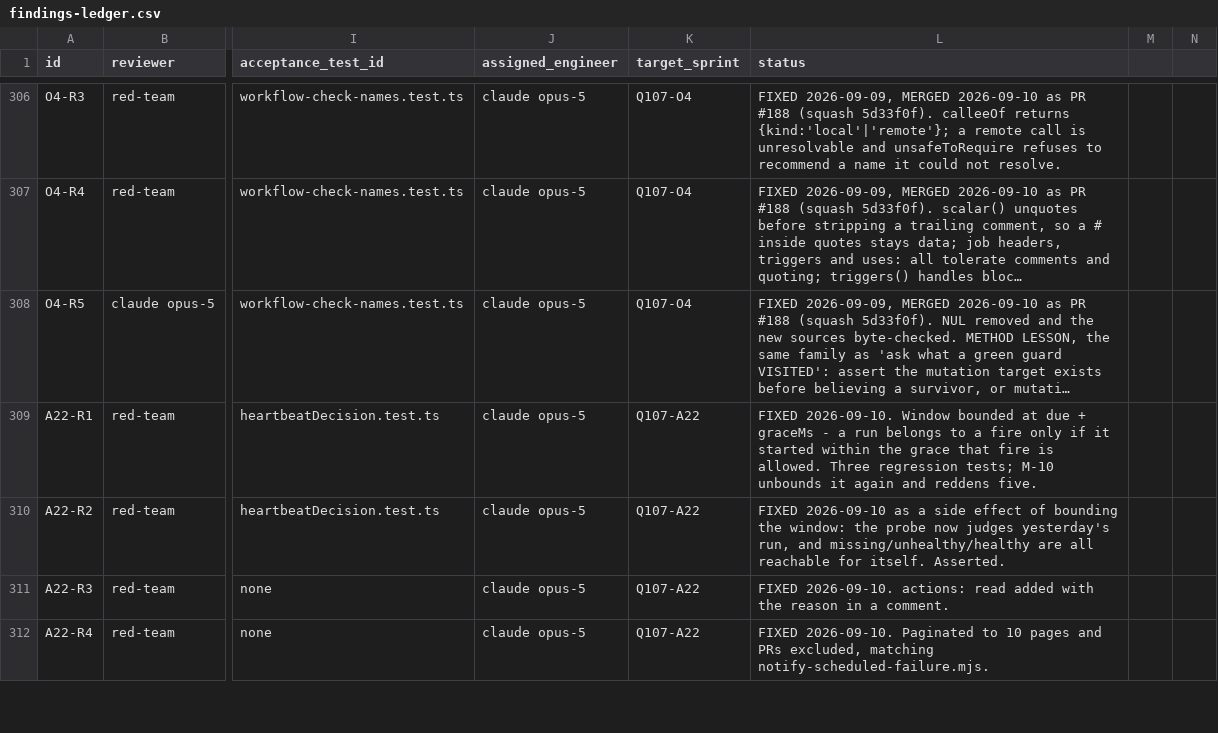
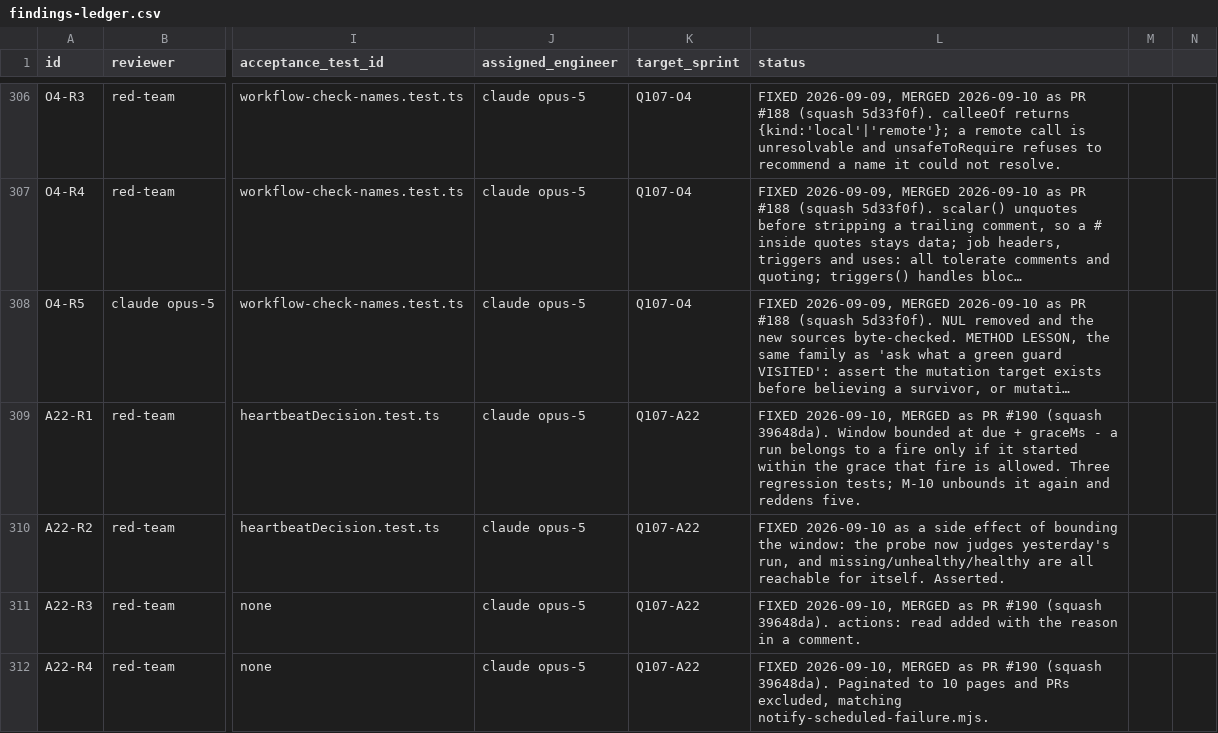
Before and after one commit to wanghaoheng123-boop/QUANTAN-sector-investment, a CSV file: reviews/findings-ledger.csv, drawn as a sheet; only a part is shown, gaps mark what is left out; long unchanged cells end in …; the diff covers the shown part only; the diff names each change by its address in the sheet, - before the commit and + after, or states it on an @@ line.

```diff
--- a/reviews/findings-ledger.csv
+++ b/reviews/findings-ledger.csv
-L309 (status): FIXED 2026-09-10. Window bounded…
+L309 (status): FIXED 2026-09-10, MERGED as PR #190 (squash 39648da). Window bounded…
-L311 (status): FIXED 2026-09-10. actions: read…
+L311 (status): FIXED 2026-09-10, MERGED as PR #190 (squash 39648da). actions: read…
-L312 (status): FIXED 2026-09-10. Paginated to…
+L312 (status): FIXED 2026-09-10, MERGED as PR #190 (squash 39648da). Paginated to…
```
Also changed, not shown: 1 added row and 3 edited cells elsewhere in this file, 3 other files.
